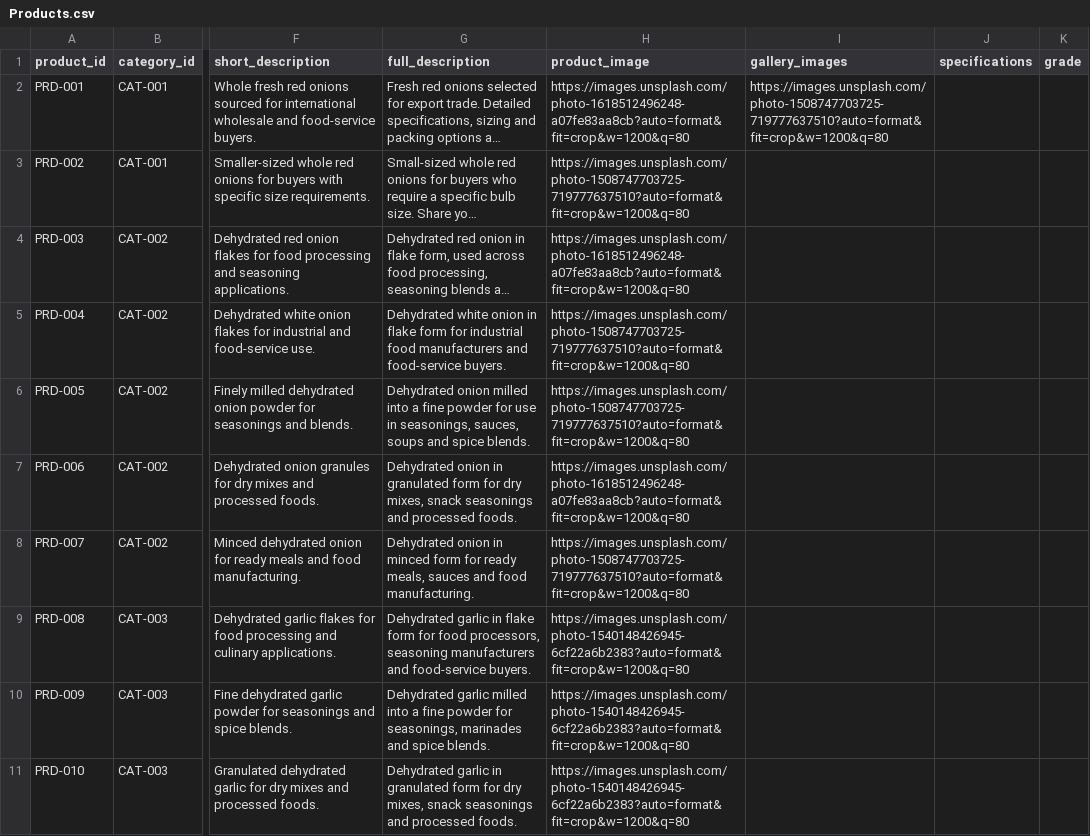
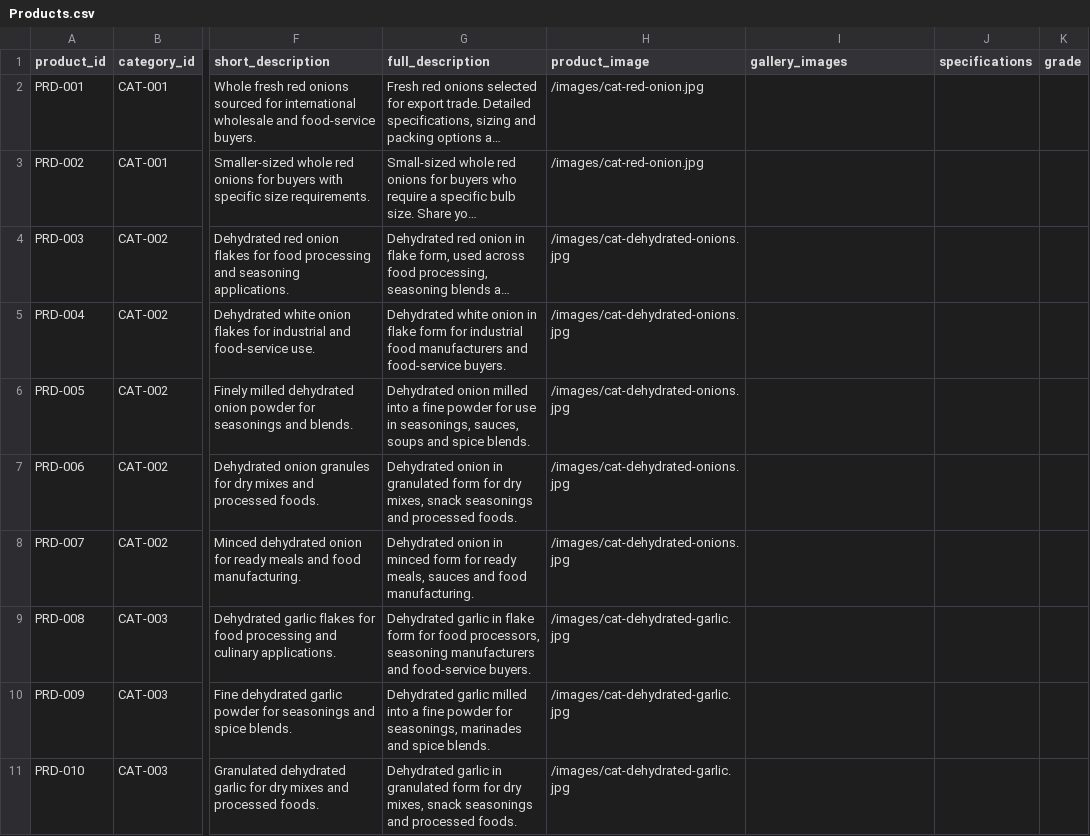
Before and after one commit to Divy-10/alliance-international, a CSV file: google-apps-script/sheet-templates/Products.csv, drawn as a sheet; only a part is shown, gaps mark what is left out; long unchanged cells end in …; the diff covers the shown part only; the diff names each change by its address in the sheet, - before the commit and + after, or states it on an @@ line.

Commit message:
chore: update google sheets templates and styling with modern brand tokens

```diff
--- a/google-apps-script/sheet-templates/Products.csv
+++ b/google-apps-script/sheet-templates/Products.csv
-H2 (product_image): https://images.unsplash.com/photo-1618512496248-a07fe83aa8cb?auto=format&fit=crop&w=1200&q=80
+H2 (product_image): /images/cat-red-onion.jpg
-I2 (gallery_images): https://images.unsplash.com/photo-1508747703725-719777637510?auto=format&fit=crop&w=1200&q=80
+I2 (gallery_images): (empty)
-H3 (product_image): https://images.unsplash.com/photo-1508747703725-719777637510?auto=format&fit=crop&w=1200&q=80
+H3 (product_image): /images/cat-red-onion.jpg
-H4 (product_image): https://images.unsplash.com/photo-1618512496248-a07fe83aa8cb?auto=format&fit=crop&w=1200&q=80
+H4 (product_image): /images/cat-dehydrated-onions.jpg
-H5:H6 (product_image): https://images.unsplash.com/photo-1508747703725-719777637510?auto=format&fit=crop&w=1200&q=80
+H5:H6 (product_image): /images/cat-dehydrated-onions.jpg
-H7 (product_image): https://images.unsplash.com/photo-1618512496248-a07fe83aa8cb?auto=format&fit=crop&w=1200&q=80
+H7 (product_image): /images/cat-dehydrated-onions.jpg
-H8 (product_image): https://images.unsplash.com/photo-1508747703725-719777637510?auto=format&fit=crop&w=1200&q=80
+H8 (product_image): /images/cat-dehydrated-onions.jpg
-H9:H11 (product_image): https://images.unsplash.com/photo-1540148426945-6cf22a6b2383?auto=format&fit=crop&w=1200&q=80
+H9:H11 (product_image): /images/cat-dehydrated-garlic.jpg
```
Also changed, not shown: 9 edited cells elsewhere in this file, google-apps-script/sheet-templates/Categories.csv, 1 other file.
